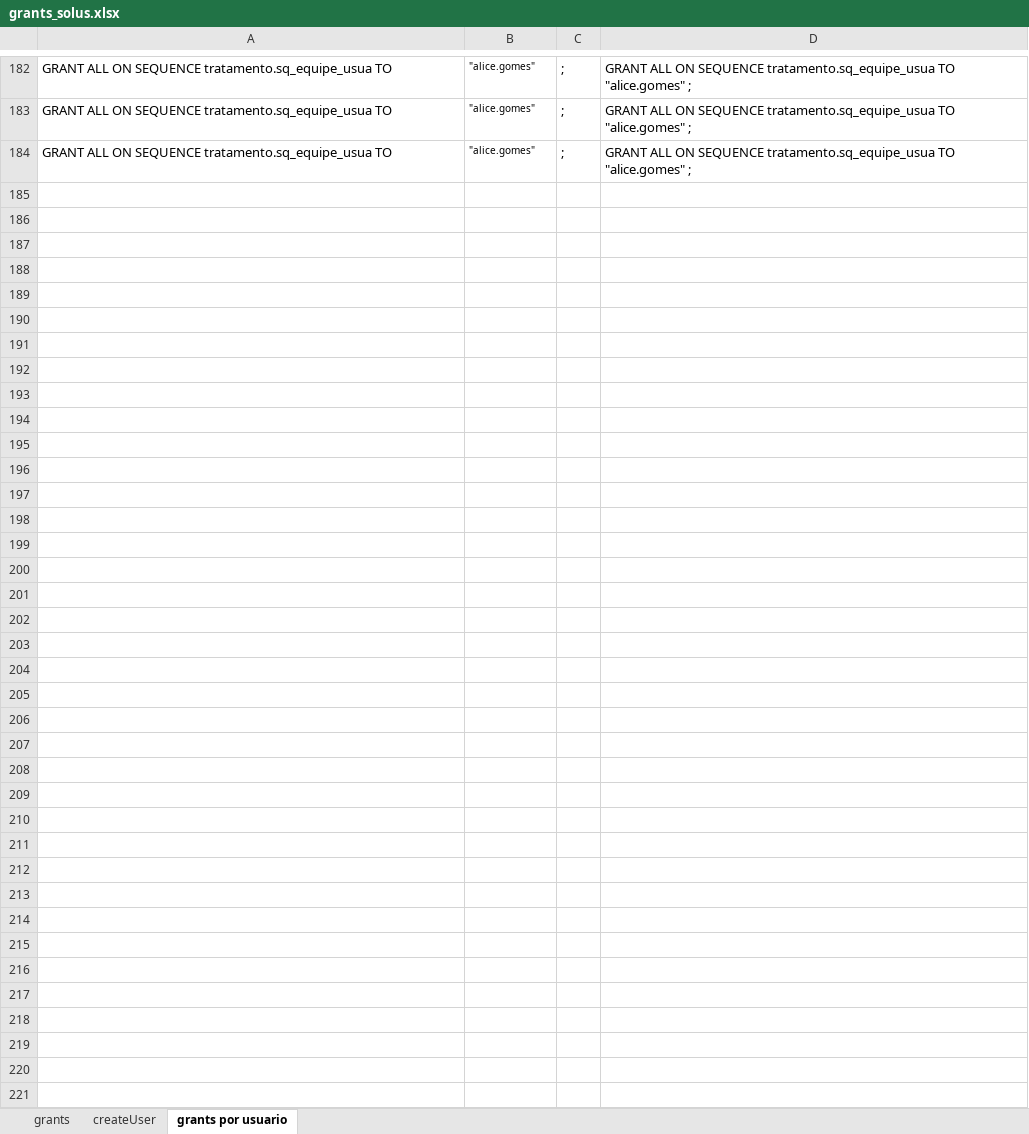
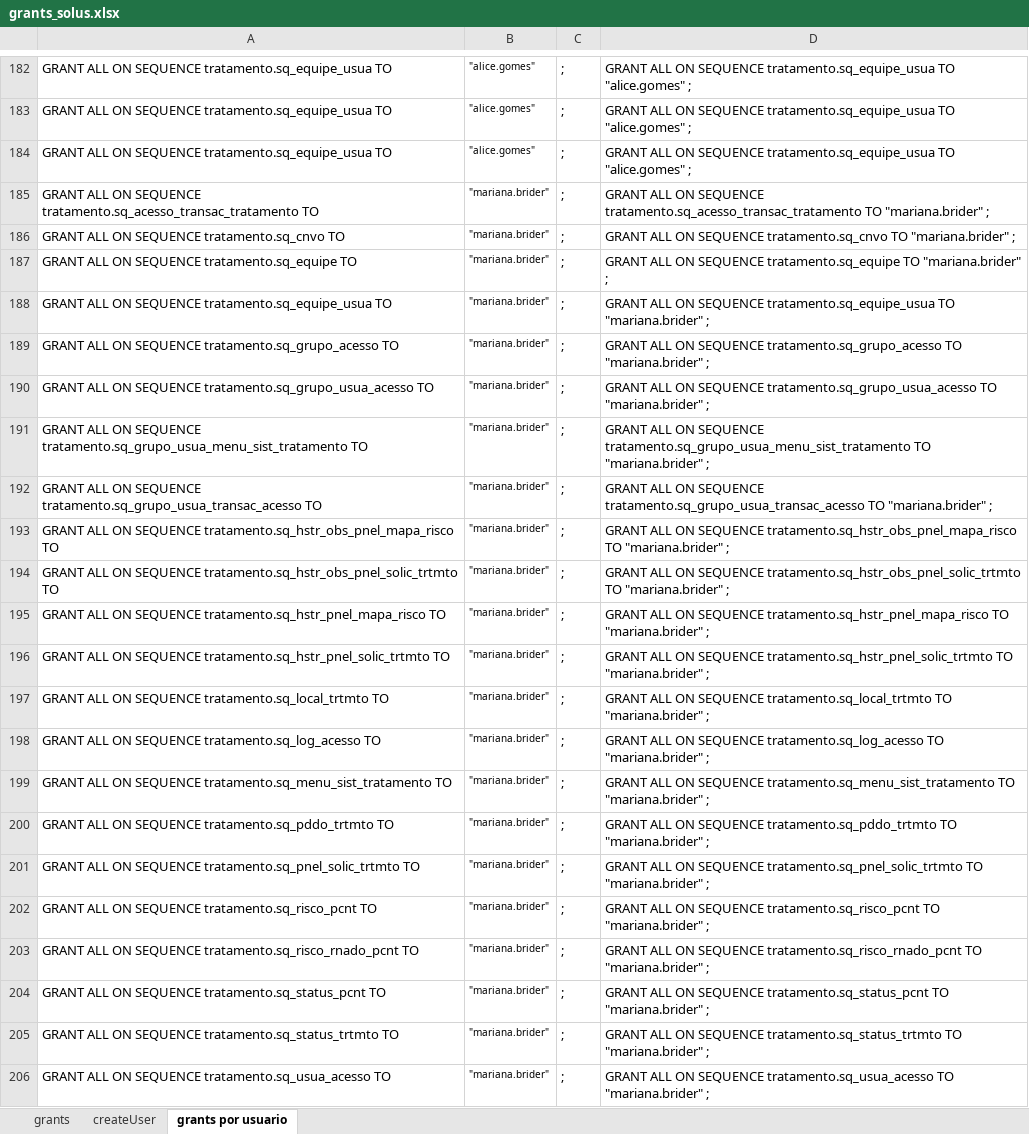
Before and after one commit to evaldo/solusremoto, an Excel workbook: script_base_dados/grants_solus.xlsx, sheet grants por usuario, drawn as a sheet; only a part is shown, gaps mark what is left out; values as stored, in another font and other column widths than the file's, no borders; the diff names each change by its address in the sheet, - before the commit and + after, or states it on an @@ line.

Commit message:
Criação da tela de autorização para finaliza_tratamento.php

```diff
--- a/script_base_dados/grants_solus.xlsx (sheet grants por usuario)
+++ b/script_base_dados/grants_solus.xlsx (sheet grants por usuario)
+row 185: GRANT ALL ON SEQUENCE tratamento.sq_acesso_transac_tratamento TO | "mariana.brider" | ; | GRANT ALL ON SEQUENCE tratamento.sq_acesso_transac_tratamento TO "mariana.brider" ;
+row 186: GRANT ALL ON SEQUENCE tratamento.sq_cnvo TO | "mariana.brider" | ; | GRANT ALL ON SEQUENCE tratamento.sq_cnvo TO "mariana.brider" ;
+row 187: GRANT ALL ON SEQUENCE tratamento.sq_equipe TO | "mariana.brider" | ; | GRANT ALL ON SEQUENCE tratamento.sq_equipe TO "mariana.brider" ;
+row 188: GRANT ALL ON SEQUENCE tratamento.sq_equipe_usua TO | "mariana.brider" | ; | GRANT ALL ON SEQUENCE tratamento.sq_equipe_usua TO "mariana.brider" ;
+row 189: GRANT ALL ON SEQUENCE tratamento.sq_grupo_acesso TO | "mariana.brider" | ; | GRANT ALL ON SEQUENCE tratamento.sq_grupo_acesso TO "mariana.brider" ;
+row 190: GRANT ALL ON SEQUENCE tratamento.sq_grupo_usua_acesso TO | "mariana.brider" | ; | GRANT ALL ON SEQUENCE tratamento.sq_grupo_usua_acesso TO "mariana.brider" ;
+row 191: GRANT ALL ON SEQUENCE tratamento.sq_grupo_usua_menu_sist_tratamento TO | "mariana.brider" | ; | GRANT ALL ON SEQUENCE tratamento.sq_grupo_usua_menu_sist_tratamento TO "mariana.brider" ;
+row 192: GRANT ALL ON SEQUENCE tratamento.sq_grupo_usua_transac_acesso TO | "mariana.brider" | ; | GRANT ALL ON SEQUENCE tratamento.sq_grupo_usua_transac_acesso TO "mariana.brider" ;
+row 193: GRANT ALL ON SEQUENCE tratamento.sq_hstr_obs_pnel_mapa_risco TO | "mariana.brider" | ; | GRANT ALL ON SEQUENCE tratamento.sq_hstr_obs_pnel_mapa_risco TO "mariana.brider" ;
+row 194: GRANT ALL ON SEQUENCE tratamento.sq_hstr_obs_pnel_solic_trtmto TO | "mariana.brider" | ; | GRANT ALL ON SEQUENCE tratamento.sq_hstr_obs_pnel_solic_trtmto TO "mariana.brider" ;
+row 195: GRANT ALL ON SEQUENCE tratamento.sq_hstr_pnel_mapa_risco TO | "mariana.brider" | ; | GRANT ALL ON SEQUENCE tratamento.sq_hstr_pnel_mapa_risco TO "mariana.brider" ;
+row 196: GRANT ALL ON SEQUENCE tratamento.sq_hstr_pnel_solic_trtmto TO | "mariana.brider" | ; | GRANT ALL ON SEQUENCE tratamento.sq_hstr_pnel_solic_trtmto TO "mariana.brider" ;
+row 197: GRANT ALL ON SEQUENCE tratamento.sq_local_trtmto TO | "mariana.brider" | ; | GRANT ALL ON SEQUENCE tratamento.sq_local_trtmto TO "mariana.brider" ;
+row 198: GRANT ALL ON SEQUENCE tratamento.sq_log_acesso TO | "mariana.brider" | ; | GRANT ALL ON SEQUENCE tratamento.sq_log_acesso TO "mariana.brider" ;
+row 199: GRANT ALL ON SEQUENCE tratamento.sq_menu_sist_tratamento TO | "mariana.brider" | ; | GRANT ALL ON SEQUENCE tratamento.sq_menu_sist_tratamento TO "mariana.brider" ;
+row 200: GRANT ALL ON SEQUENCE tratamento.sq_pddo_trtmto TO | "mariana.brider" | ; | GRANT ALL ON SEQUENCE tratamento.sq_pddo_trtmto TO "mariana.brider" ;
+row 201: GRANT ALL ON SEQUENCE tratamento.sq_pnel_solic_trtmto TO | "mariana.brider" | ; | GRANT ALL ON SEQUENCE tratamento.sq_pnel_solic_trtmto TO "mariana.brider" ;
+row 202: GRANT ALL ON SEQUENCE tratamento.sq_risco_pcnt TO | "mariana.brider" | ; | GRANT ALL ON SEQUENCE tratamento.sq_risco_pcnt TO "mariana.brider" ;
+row 203: GRANT ALL ON SEQUENCE tratamento.sq_risco_rnado_pcnt TO | "mariana.brider" | ; | GRANT ALL ON SEQUENCE tratamento.sq_risco_rnado_pcnt TO "mariana.brider" ;
+row 204: GRANT ALL ON SEQUENCE tratamento.sq_status_pcnt TO | "mariana.brider" | ; | GRANT ALL ON SEQUENCE tratamento.sq_status_pcnt TO "mariana.brider" ;
+row 205: GRANT ALL ON SEQUENCE tratamento.sq_status_trtmto TO | "mariana.brider" | ; | GRANT ALL ON SEQUENCE tratamento.sq_status_trtmto TO "mariana.brider" ;
+row 206: GRANT ALL ON SEQUENCE tratamento.sq_usua_acesso TO | "mariana.brider" | ; | GRANT ALL ON SEQUENCE tratamento.sq_usua_acesso TO "mariana.brider" ;
```
Also changed, not shown: 1 other file.
